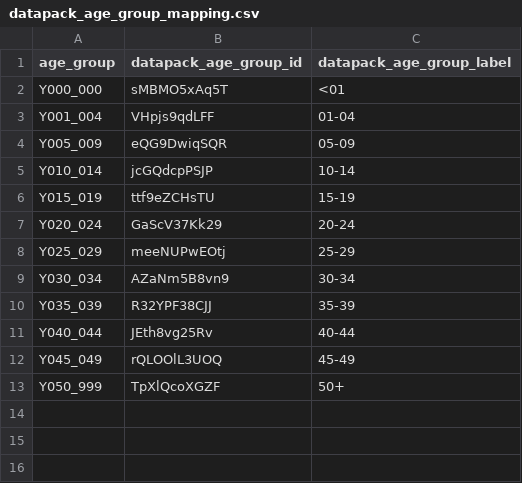
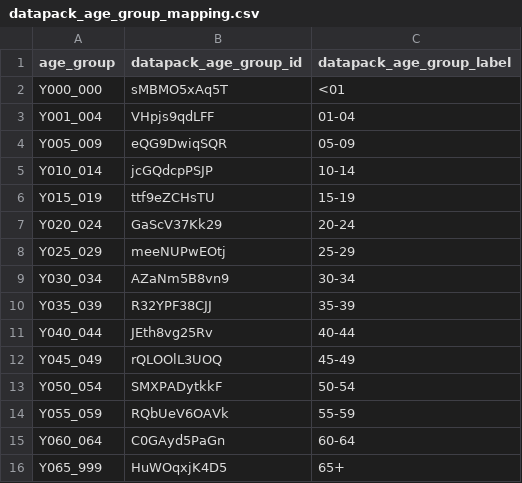
Before and after one commit to mrc-ide/naomi, a CSV file: inst/datapack/datapack_age_group_mapping.csv, drawn as a sheet; removed rows and columns are numbered as before the commit, all else as after; the diff names each change by its address in the sheet, - before the commit and + after, or states it on an @@ line.

Commit message:
add PEPFAR age groups 50-54, ..., 65+

```diff
--- a/inst/datapack/datapack_age_group_mapping.csv
+++ b/inst/datapack/datapack_age_group_mapping.csv
-row 13: Y050_999 | TpXlQcoXGZF | 50+
+row 13: Y050_054 | SMXPADytkkF | 50-54
+row 14: Y055_059 | RQbUeV6OAVk | 55-59
+row 15: Y060_064 | C0GAyd5PaGn | 60-64
+row 16: Y065_999 | HuWOqxjK4D5 | 65+
```
